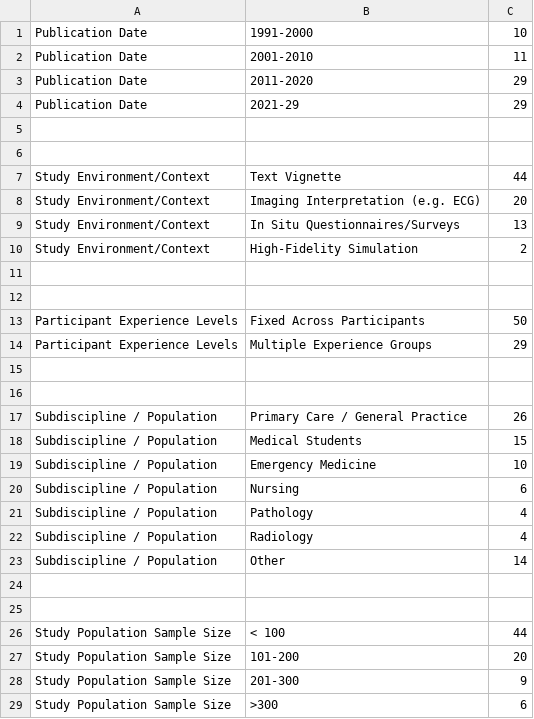
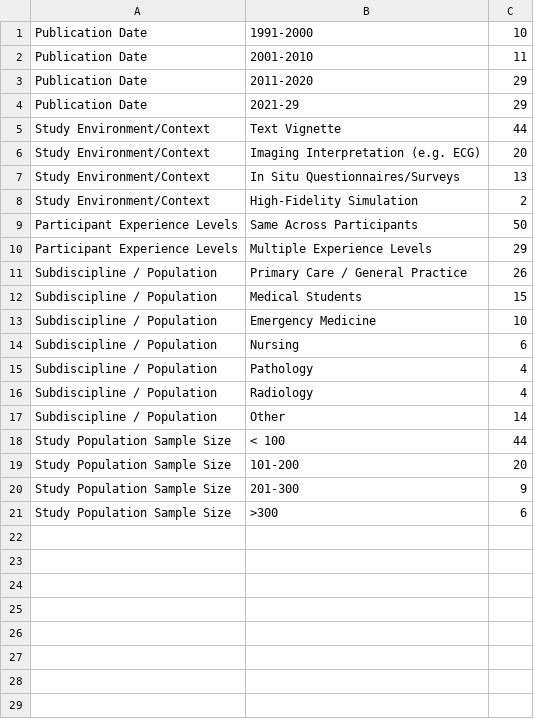
Before and after one commit to raj925/ThesisMainProject, a CSV file: ThesisMainProject/ThesisMarkdown/assets/ReviewPapersBreakdown.csv, drawn as a sheet.

```diff
--- a/ThesisMainProject/ThesisMarkdown/assets/ReviewPapersBreakdown.csv
+++ b/ThesisMainProject/ThesisMarkdown/assets/ReviewPapersBreakdown.csv
@@ -4,4 +4,2 @@ Publication Date,2011-2020,29
 Publication Date,2021-29,29
-,,
-,,
 Study Environment/Context,Text Vignette,44
@@ -10,8 +8,4 @@ Study Environment/Context,In Situ Questionnaires/Surveys,13
 Study Environment/Context,High-Fidelity Simulation,2
-,,
-,,
-Participant Experience Levels,Fixed Across Participants,50
-Participant Experience Levels,Multiple Experience Groups,29
-,,
-,,
+Participant Experience Levels,Same Across Participants,50
+Participant Experience Levels,Multiple Experience Levels,29
 Subdiscipline / Population,Primary Care / General Practice,26
@@ -23,4 +17,2 @@ Subdiscipline / Population,Radiology,4
 Subdiscipline / Population,Other ,14
-,,
-,,
 Study Population Sample Size,< 100,44
```
Also changed, not shown: ThesisMainProject/DiagnosisReviewSummary.csv, 36 other files.
